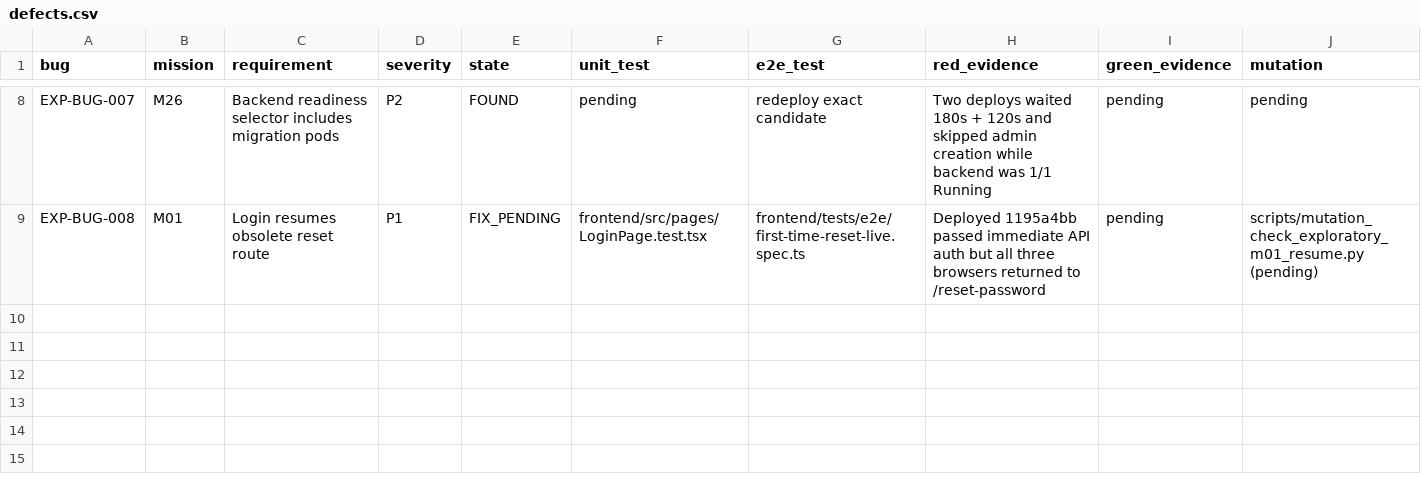
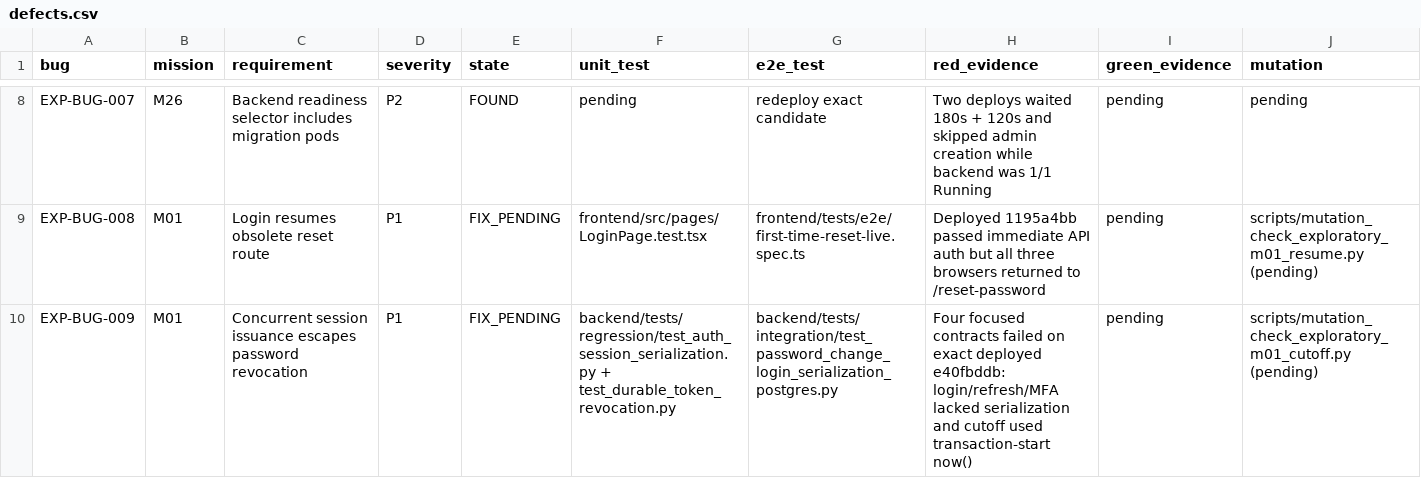
Before and after one commit to test-intelligence/testlookup, a CSV file: architecture/verification/exploratory-20260916/defects.csv, drawn as a sheet; only a part is shown, gaps mark what is left out; rows hold the shown columns only; the diff names each change by its address in the sheet, - before the commit and + after, or states it on an @@ line.

Commit message:
fix(auth): serialize session issuance with password changes

```diff
--- a/architecture/verification/exploratory-20260916/defects.csv
+++ b/architecture/verification/exploratory-20260916/defects.csv
+row 10: EXP-BUG-009 | M01 | Concurrent session issuance escapes password revocation | P1 | FIX_PENDING | backend/tests/regression/test_auth_session_serialization.py + test_durable_token_revocation.py | backend/tests/integration/test_password_change_login_serialization_postgres.py | Four focused contracts failed on exact deployed e40fbddb: login/refresh/MFA lacked serialization and cutoff used transaction-start now() | pending | scripts/mutation_check_exploratory_m01_cutoff.py (pending)
```
Also changed, not shown: 14 other files.
